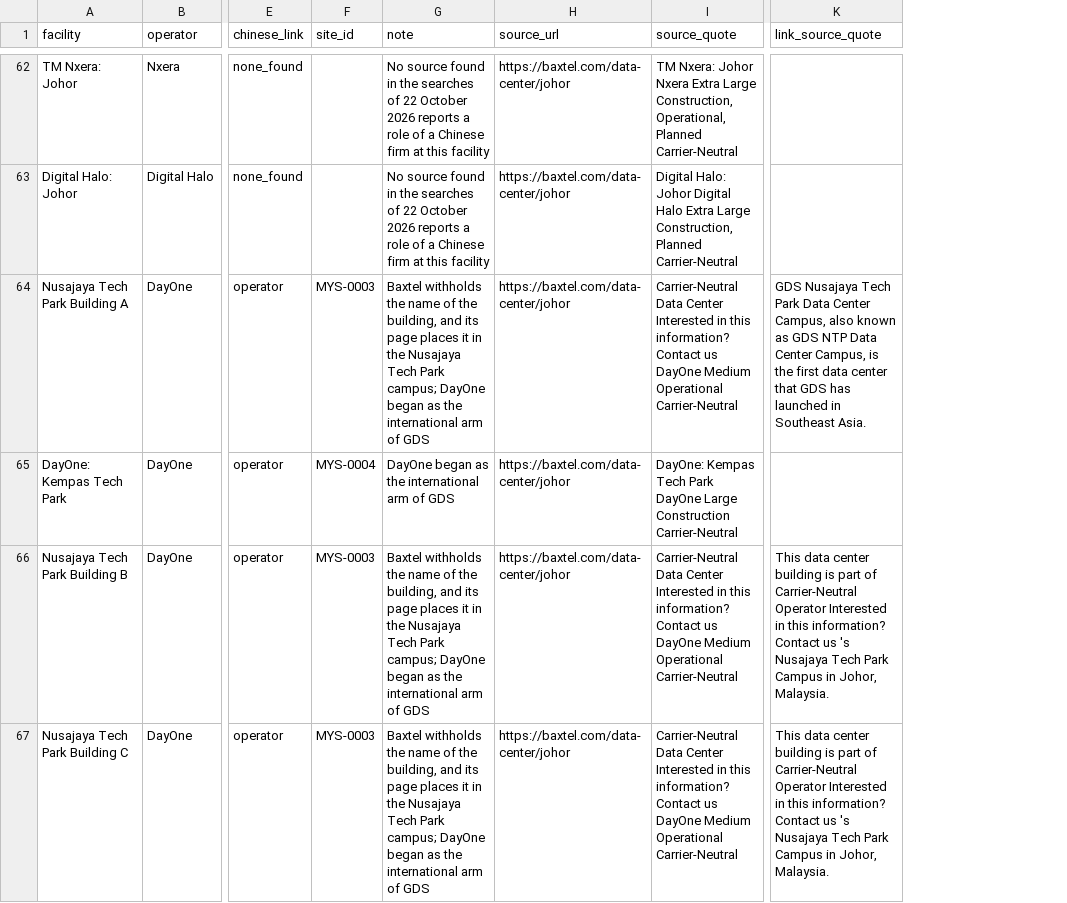
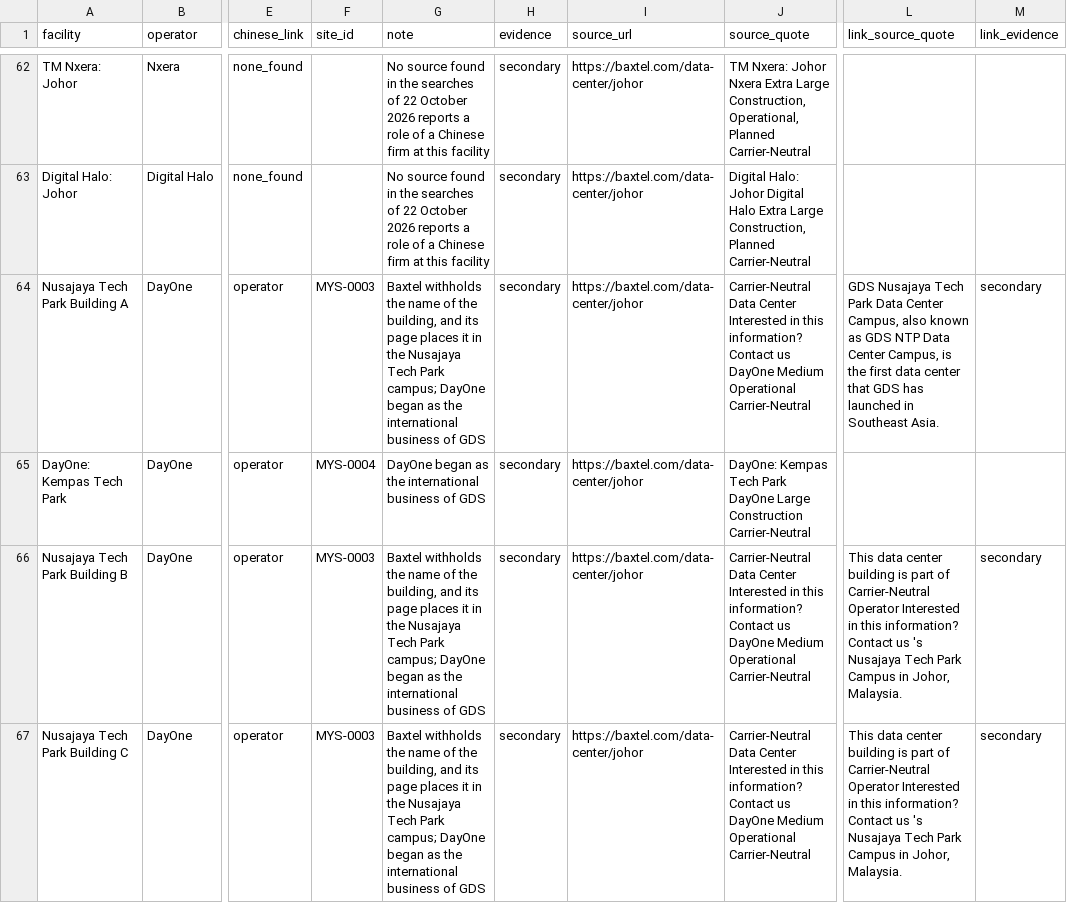
Before and after one commit to newlivehung123123/overseas_data_centres_China, a CSV file: config/johor_census.csv, drawn as a sheet; only a part is shown, gaps mark what is left out; the diff covers the shown part only; the diff names each change by its address in the sheet, - before the commit and + after, or states it on an @@ line.

Commit message:
Add grades of evidence and a capacity estimate with low and high bounds
Every row of the files written by hand and every cloud region now carries a grade of evidence,
primary, secondary or unconfirmed, and the source check rejects a row without a known grade. A new
table records the definitions of capacity that DayOne and Global Switch give in their sources, so
the basis of their figures rests on a checked passage. scripts/estimate_capacity.py counts each
data centre once and gives 1,323 to 1,652 MW in service and 4,183 to 5,041 MW under construction
or planned. The codebook defines the grades and the estimate and drops year from level A, the
README adds the related work, the grades and the estimate, and the dashboard shows both.

```diff
--- a/config/johor_census.csv
+++ b/config/johor_census.csv
+column H (evidence), rows 62-67: all secondary
+column M (link_evidence), rows 64-67: secondary |  | secondary | secondary
-G64 (note): …the international arm of GDS
+G64 (note): …the international business of GDS
-G65 (note): …the international arm of GDS
+G65 (note): …the international business of GDS
-G66:G67 (note): …the international arm of GDS
+G66:G67 (note): …the international business of GDS
```
Also changed, not shown: 11 edited cells elsewhere in this file, config/site_roles.csv, config/sites.csv, 40 other files.
